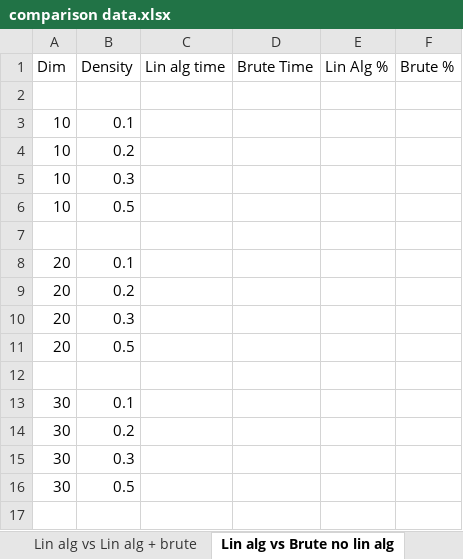
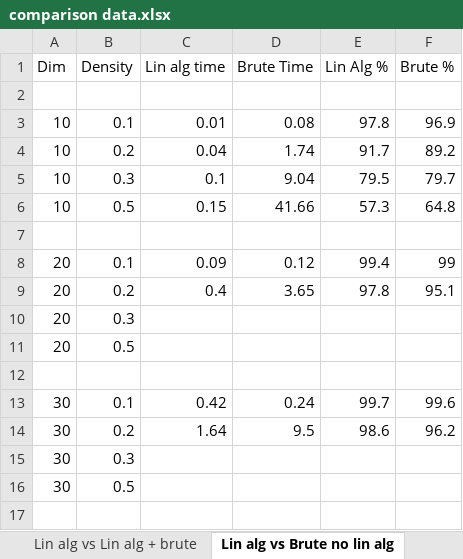
Before and after one commit to rohan98-107/AI520, an Excel workbook: Assignment2/comparison data.xlsx, sheet Lin alg vs Brute no lin alg, drawn as a sheet; only a part is shown; values as stored, in another font and other column widths than the file's, no borders; the diff covers the shown part only; the diff names each change by its address in the sheet, - before the commit and + after, or states it on an @@ line.

```diff
--- a/Assignment2/comparison data.xlsx (sheet Lin alg vs Brute no lin alg)
+++ b/Assignment2/comparison data.xlsx (sheet Lin alg vs Brute no lin alg)
-C3 (Lin alg time): (empty)
+C3 (Lin alg time): 0.01
-D3 (Brute Time): (empty)
+D3 (Brute Time): 0.08
-E3 (Lin Alg %): (empty)
+E3 (Lin Alg %): 97.8
-F3 (Brute %): (empty)
+F3 (Brute %): 96.9
-C4 (Lin alg time): (empty)
+C4 (Lin alg time): 0.04
-D4 (Brute Time): (empty)
+D4 (Brute Time): 1.74
-E4 (Lin Alg %): (empty)
+E4 (Lin Alg %): 91.7
-F4 (Brute %): (empty)
+F4 (Brute %): 89.2
-C5 (Lin alg time): (empty)
+C5 (Lin alg time): 0.1
-D5 (Brute Time): (empty)
+D5 (Brute Time): 9.04
-E5 (Lin Alg %): (empty)
+E5 (Lin Alg %): 79.5
-F5 (Brute %): (empty)
+F5 (Brute %): 79.7
-C6 (Lin alg time): (empty)
+C6 (Lin alg time): 0.15
-D6 (Brute Time): (empty)
+D6 (Brute Time): 41.66
-E6 (Lin Alg %): (empty)
+E6 (Lin Alg %): 57.3
-F6 (Brute %): (empty)
+F6 (Brute %): 64.8
-C8 (Lin alg time): (empty)
+C8 (Lin alg time): 0.09
-D8 (Brute Time): (empty)
+D8 (Brute Time): 0.12
-E8 (Lin Alg %): (empty)
+E8 (Lin Alg %): 99.4
-F8 (Brute %): (empty)
+F8 (Brute %): 99
-C9 (Lin alg time): (empty)
+C9 (Lin alg time): 0.4
-D9 (Brute Time): (empty)
+D9 (Brute Time): 3.65
-E9 (Lin Alg %): (empty)
+E9 (Lin Alg %): 97.8
-F9 (Brute %): (empty)
+F9 (Brute %): 95.1
-C13 (Lin alg time): (empty)
+C13 (Lin alg time): 0.42
-D13 (Brute Time): (empty)
+D13 (Brute Time): 0.24
-E13 (Lin Alg %): (empty)
+E13 (Lin Alg %): 99.7
-F13 (Brute %): (empty)
+F13 (Brute %): 99.6
-C14 (Lin alg time): (empty)
+C14 (Lin alg time): 1.64
-D14 (Brute Time): (empty)
+D14 (Brute Time): 9.5
-E14 (Lin Alg %): (empty)
+E14 (Lin Alg %): 98.6
-F14 (Brute %): (empty)
+F14 (Brute %): 96.2
```
Also changed, not shown: 5 removed rows and 8 edited cells elsewhere in this sheet, sheet Baseline vs Brute no lin alg, sheet Lin alg vs Lin alg + brute, sheet Baseline vs Lin Alg, other sheet tabs, 2 other files.
